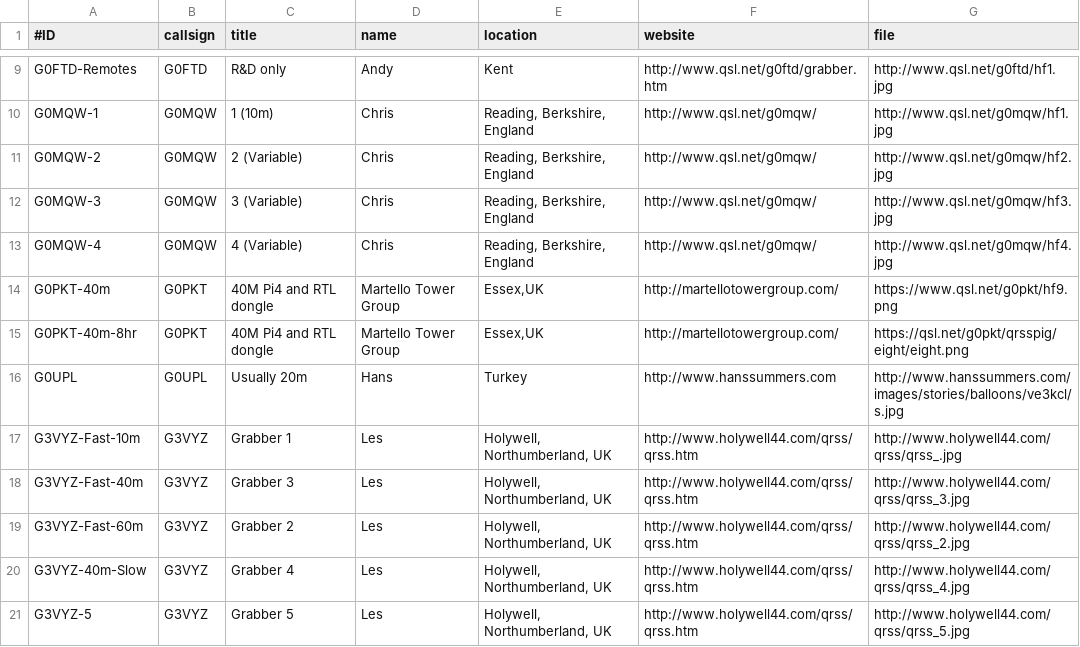
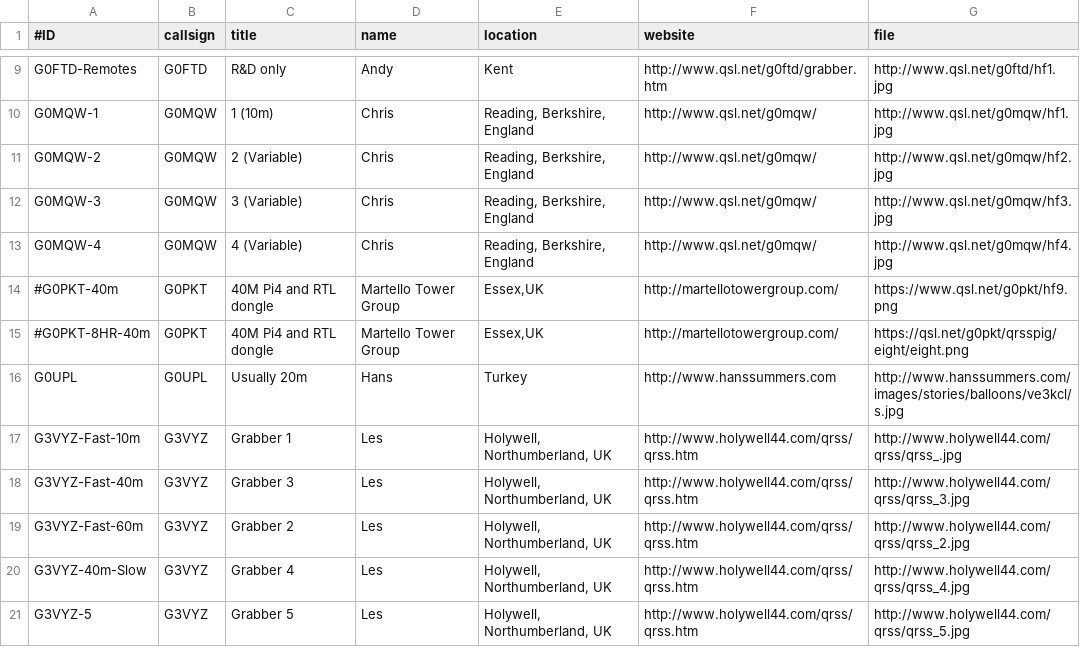
Before and after one commit to syedrizvinet/QRSS-plus-dev, a CSV file: grabbers.csv, drawn as a sheet; only a part is shown, gaps mark what is left out.

Commit message:
Update grabbers.csv

```diff
--- a/grabbers.csv
+++ b/grabbers.csv
@@ -13,4 +13,4 @@ G0MQW-3,G0MQW,3 (Variable),Chris,"Reading, Berkshire, England",http://www.qsl.ne
 G0MQW-4,G0MQW,4 (Variable),Chris,"Reading, Berkshire, England",http://www.qsl.net/g0mqw/,http://www.qsl.net/g0mqw/hf4.jpg
-G0PKT-40m,G0PKT,40M Pi4 and RTL dongle,Martello Tower Group,"Essex,UK",http://martellotowergroup.com/,https://www.qsl.net/g0pkt/hf9.png
-G0PKT-40m-8hr,G0PKT,40M Pi4 and RTL dongle,Martello Tower Group,"Essex,UK",http://martellotowergroup.com/,https://qsl.net/g0pkt/qrsspig/eight/eight.png
+#G0PKT-40m,G0PKT,40M Pi4 and RTL dongle,Martello Tower Group,"Essex,UK",http://martellotowergroup.com/,https://www.qsl.net/g0pkt/hf9.png
+#G0PKT-8HR-40m,G0PKT,40M Pi4 and RTL dongle,Martello Tower Group,"Essex,UK",http://martellotowergroup.com/,https://qsl.net/g0pkt/qrsspig/eight/eight.png
 G0UPL,G0UPL,Usually 20m,Hans,"Turkey",http://www.hanssummers.com,http://www.hanssummers.com/images/stories/balloons/ve3kcl/s.jpg
```
